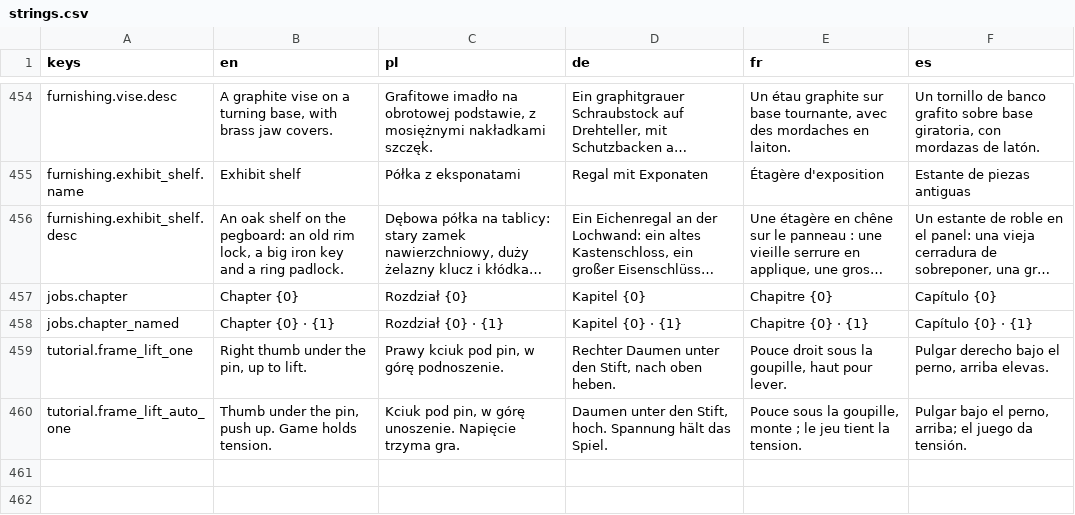
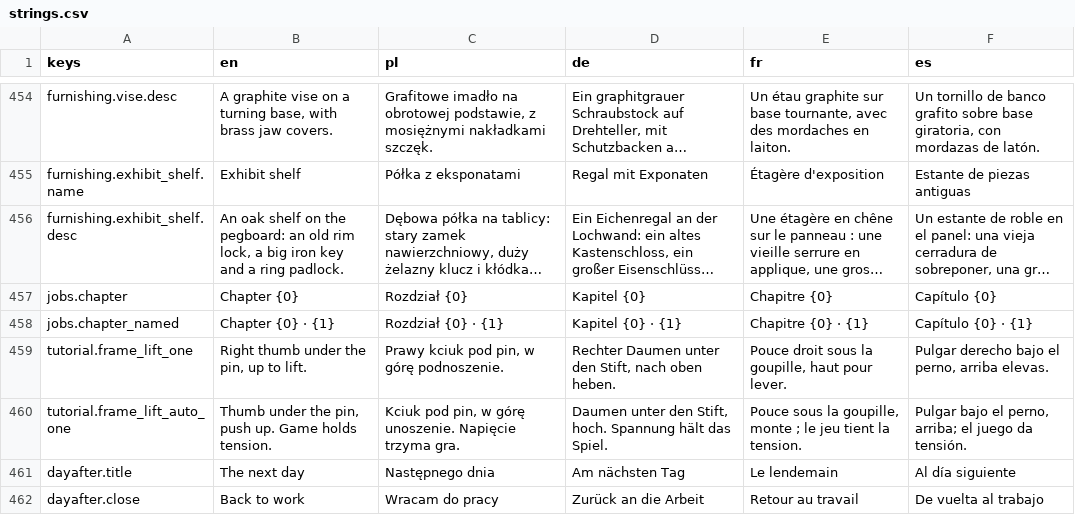
Before and after one commit to woogitsugames/lockwright, a CSV file: game/i18n/strings.csv, drawn as a sheet; only a part is shown, gaps mark what is left out; long unchanged cells end in …; the diff names each change by its address in the sheet, - before the commit and + after, or states it on an @@ line.

```diff
--- a/game/i18n/strings.csv
+++ b/game/i18n/strings.csv
+row 461: dayafter.title | The next day | Następnego dnia | Am nächsten Tag | Le lendemain | Al día siguiente
+row 462: dayafter.close | Back to work | Wracam do pracy | Zurück an die Arbeit | Retour au travail | De vuelta al trabajo
```
Also changed, not shown: game/i18n/content.csv, 19 other files.
